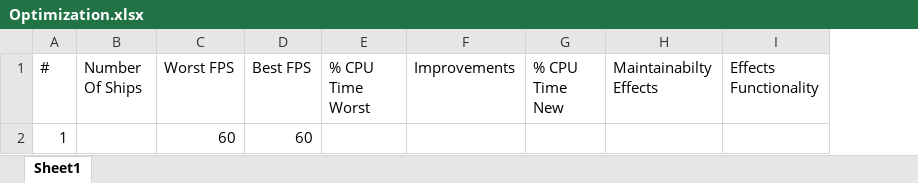
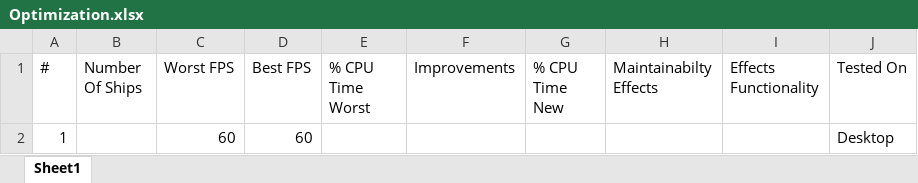
Before and after one commit to Foxxite/GameDevSamples, an Excel workbook: Samples/8. Optimization/Optimization.xlsx, sheet Sheet1, drawn as a sheet; values as stored, in another font and other column widths than the file's, no borders; the diff names each change by its address in the sheet, - before the commit and + after, or states it on an @@ line.

Commit message:
Add tested on

```diff
--- a/Samples/8. Optimization/Optimization.xlsx (sheet Sheet1)
+++ b/Samples/8. Optimization/Optimization.xlsx (sheet Sheet1)
+column J (Tested On), row 2: Desktop
```
